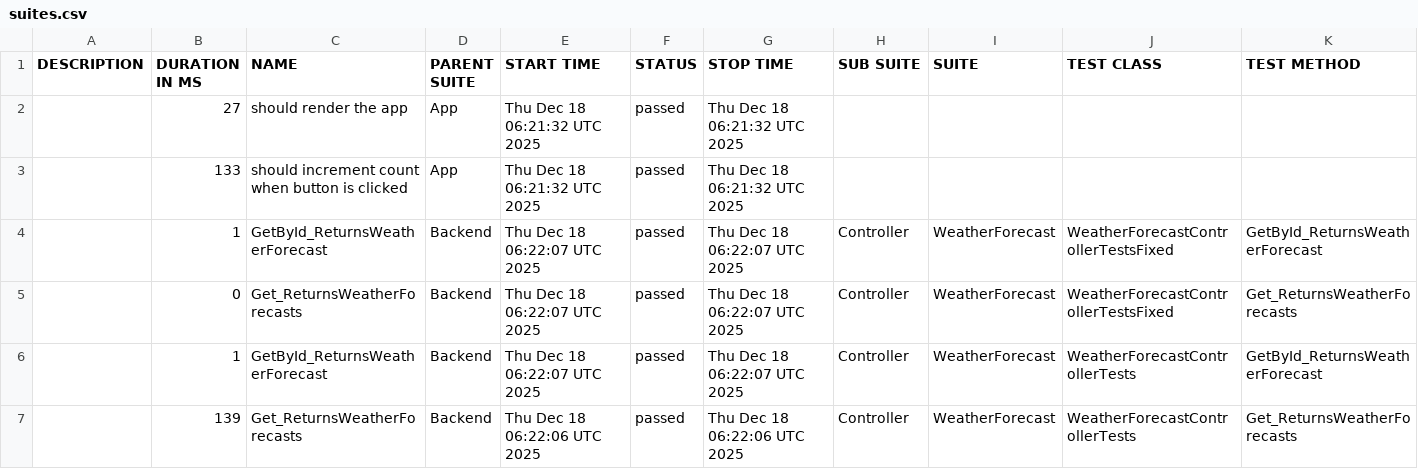
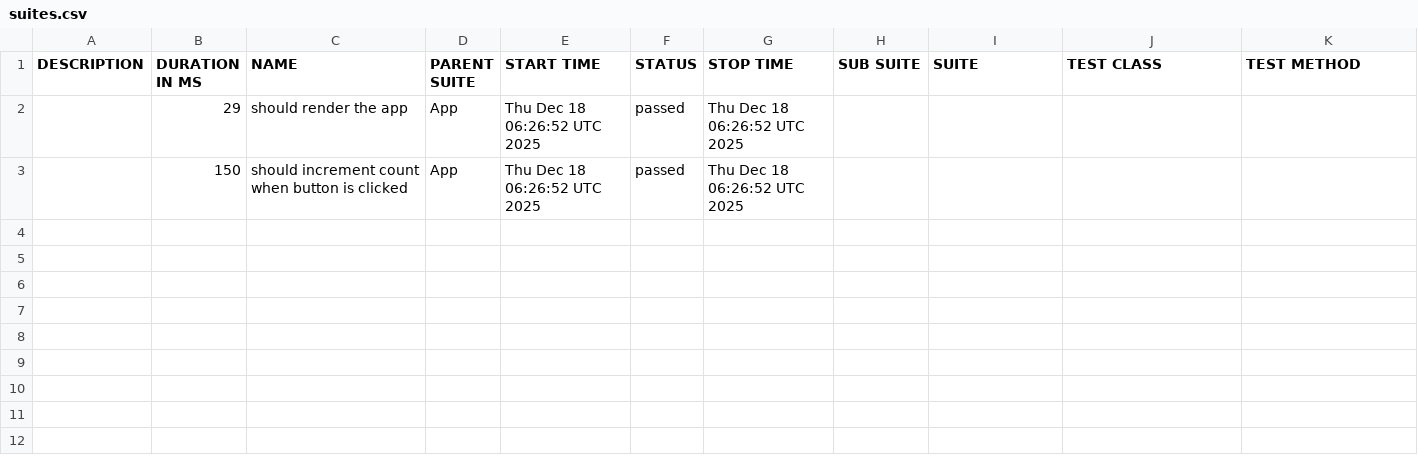
Before and after one commit to egor90909091/cis-2025-lab1, a CSV file: data/suites.csv, drawn as a sheet.

```diff
--- a/data/suites.csv
+++ b/data/suites.csv
@@ -1,7 +1,3 @@
 "DESCRIPTION","DURATION IN MS","NAME","PARENT SUITE","START TIME","STATUS","STOP TIME","SUB SUITE","SUITE","TEST CLASS","TEST METHOD"
-"","27","should render the app","App","Thu Dec 18 06:21:32 UTC 2025","passed","Thu Dec 18 06:21:32 UTC 2025","","","",""
-"","133","should increment count when button is clicked","App","Thu Dec 18 06:21:32 UTC 2025","passed","Thu Dec 18 06:21:32 UTC 2025","","","",""
-"","1","GetById_ReturnsWeatherForecast","Backend","Thu Dec 18 06:22:07 UTC 2025","passed","Thu Dec 18 06:22:07 UTC 2025","Controller","WeatherForecast","WeatherForecastControllerTestsFixed","GetById_ReturnsWeatherForecast"
-"","0","Get_ReturnsWeatherForecasts","Backend","Thu Dec 18 06:22:07 UTC 2025","passed","Thu Dec 18 06:22:07 UTC 2025","Controller","WeatherForecast","WeatherForecastControllerTestsFixed","Get_ReturnsWeatherForecasts"
-"","1","GetById_ReturnsWeatherForecast","Backend","Thu Dec 18 06:22:07 UTC 2025","passed","Thu Dec 18 06:22:07 UTC 2025","Controller","WeatherForecast","WeatherForecastControllerTests","GetById_ReturnsWeatherForecast"
-"","139","Get_ReturnsWeatherForecasts","Backend","Thu Dec 18 06:22:06 UTC 2025","passed","Thu Dec 18 06:22:06 UTC 2025","Controller","WeatherForecast","WeatherForecastControllerTests","Get_ReturnsWeatherForecasts"
+"","29","should render the app","App","Thu Dec 18 06:26:52 UTC 2025","passed","Thu Dec 18 06:26:52 UTC 2025","","","",""
+"","150","should increment count when button is clicked","App","Thu Dec 18 06:26:52 UTC 2025","passed","Thu Dec 18 06:26:52 UTC 2025","","","",""
```
Also changed, not shown: 26 other files.
